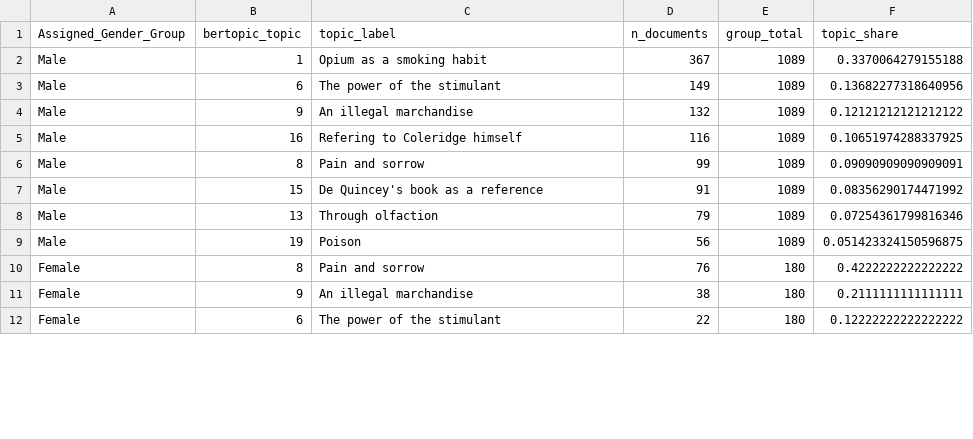
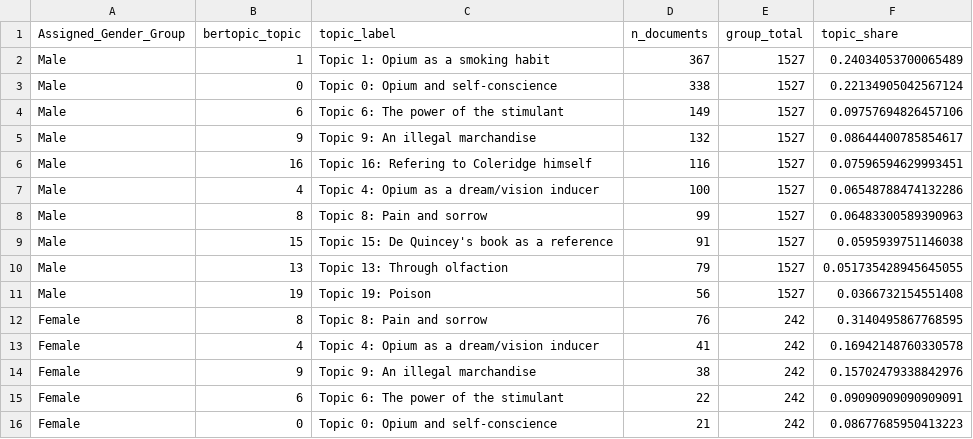
Before and after one commit to eglantine-vialaneix/opium-gutenberg, a CSV file: data/topic_modelling/final_model/final_topics_by_assigned_gender.csv, drawn as a sheet; only a part is shown; the diff covers the shown part only.

```diff
--- a/data/topic_modelling/final_model/final_topics_by_assigned_gender.csv
+++ b/data/topic_modelling/final_model/final_topics_by_assigned_gender.csv
@@ -1,12 +1,16 @@
 Assigned_Gender_Group,bertopic_topic,topic_label,n_documents,group_total,topic_share
-Male,1,Opium as a smoking habit,367,1089,0.3370064279155188
-Male,6,The power of the stimulant,149,1089,0.13682277318640956
-Male,9,An illegal marchandise,132,1089,0.12121212121212122
-Male,16,Refering to Coleridge himself,116,1089,0.10651974288337925
-Male,8,Pain and sorrow,99,1089,0.09090909090909091
-Male,15,De Quincey's book as a reference,91,1089,0.08356290174471992
-Male,13,Through olfaction,79,1089,0.07254361799816346
-Male,19,Poison,56,1089,0.051423324150596875
-Female,8,Pain and sorrow,76,180,0.4222222222222222
-Female,9,An illegal marchandise,38,180,0.2111111111111111
-Female,6,The power of the stimulant,22,180,0.12222222222222222
+Male,1,Topic 1: Opium as a smoking habit,367,1527,0.24034053700065489
+Male,0,Topic 0: Opium and self-conscience,338,1527,0.22134905042567124
+Male,6,Topic 6: The power of the stimulant,149,1527,0.09757694826457106
+Male,9,Topic 9: An illegal marchandise,132,1527,0.08644400785854617
+Male,16,Topic 16: Refering to Coleridge himself,116,1527,0.07596594629993451
+Male,4,Topic 4: Opium as a dream/vision inducer,100,1527,0.06548788474132286
+Male,8,Topic 8: Pain and sorrow,99,1527,0.06483300589390963
+Male,15,Topic 15: De Quincey's book as a reference,91,1527,0.0595939751146038
+Male,13,Topic 13: Through olfaction,79,1527,0.051735428945645055
+Male,19,Topic 19: Poison,56,1527,0.0366732154551408
+Female,8,Topic 8: Pain and sorrow,76,242,0.3140495867768595
+Female,4,Topic 4: Opium as a dream/vision inducer,41,242,0.16942148760330578
+Female,9,Topic 9: An illegal marchandise,38,242,0.15702479338842976
+Female,6,Topic 6: The power of the stimulant,22,242,0.09090909090909091
+Female,0,Topic 0: Opium and self-conscience,21,242,0.08677685950413223
```
Also changed, not shown: 15 edited cells elsewhere in this file, data/topic_modelling/final_model/final_topics_by_assigned_gender_locc_period.csv, data/topic_modelling/final_model/final_topics_by_author_gender.csv, 37 other files.
